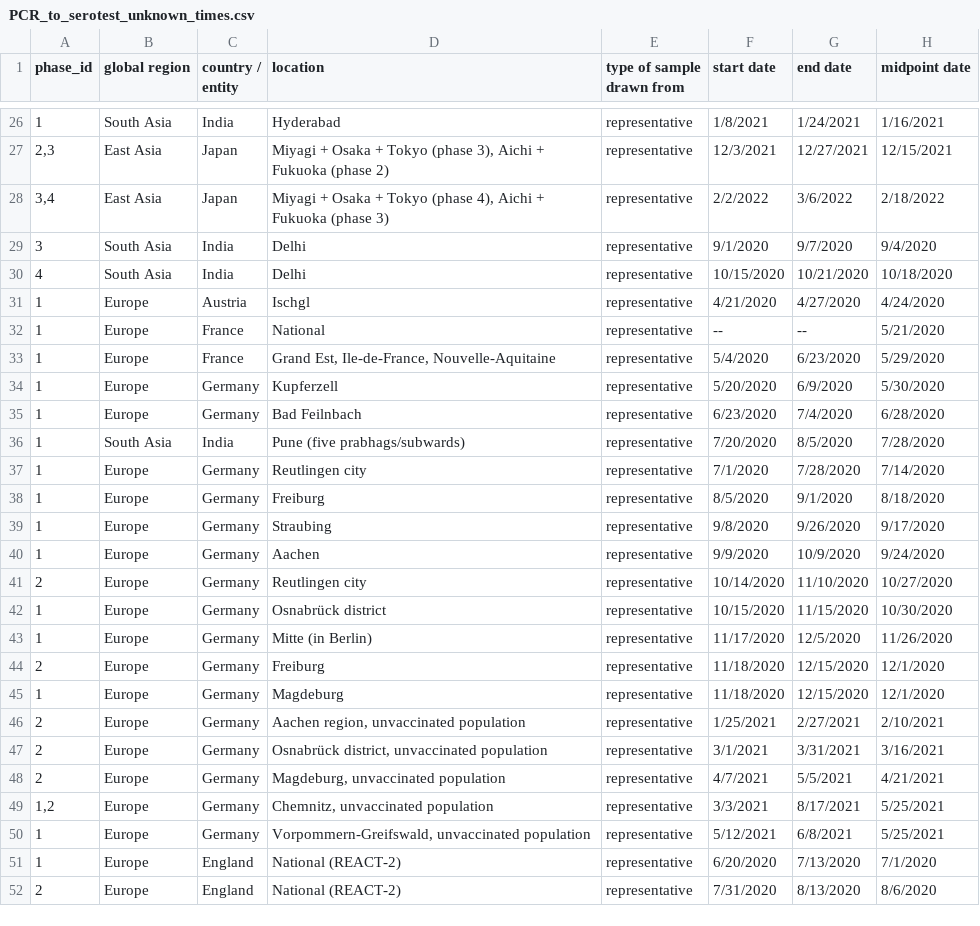
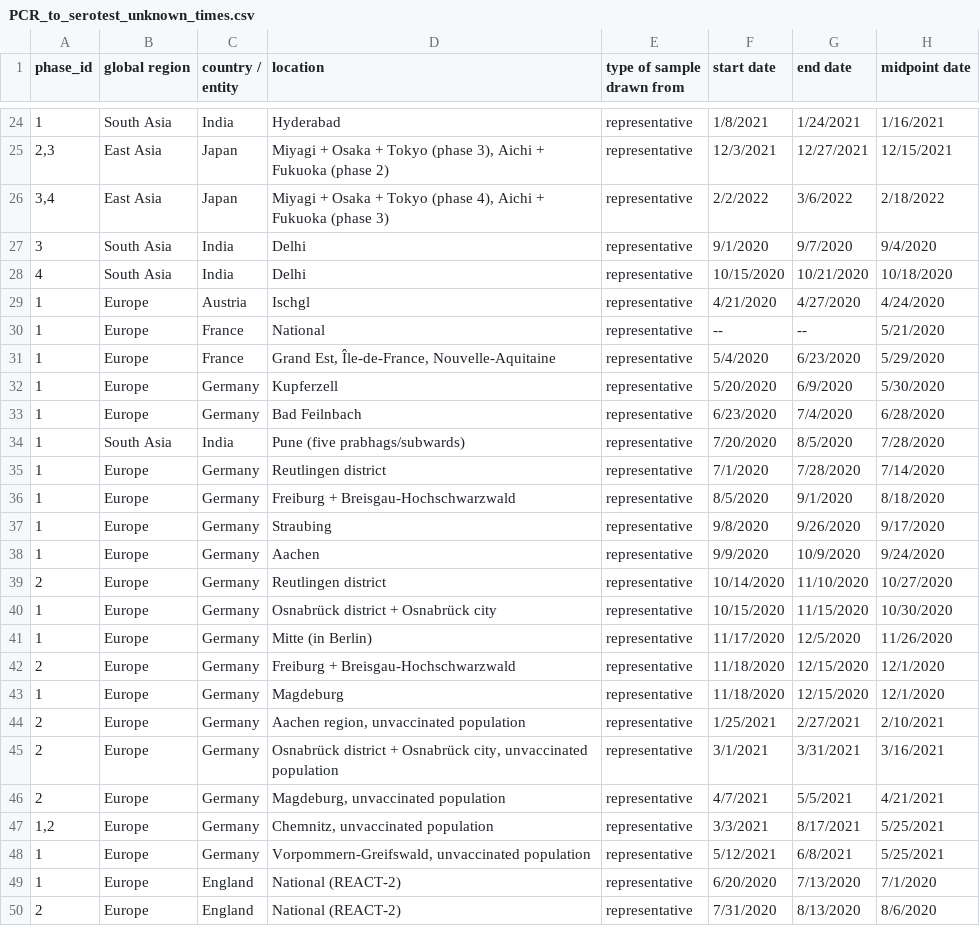
Before and after one commit to dherrera1911/seroreversion_metaanalysis, a CSV file: data/raw_data/PCR_to_serotest_unknown_times.csv, drawn as a sheet; only a part is shown, gaps mark what is left out; addresses are those after the commit; the diff covers the shown part only; the diff names each change by its address in the sheet, - before the commit and + after, or states it on an @@ line.

```diff
--- a/data/raw_data/PCR_to_serotest_unknown_times.csv
+++ b/data/raw_data/PCR_to_serotest_unknown_times.csv
-D31 (location): Grand Est, Ile-de-France, Nouvelle-Aquitaine
+D31 (location): Grand Est, Île-de-France, Nouvelle-Aquitaine
-D35 (location): Reutlingen city
+D35 (location): Reutlingen district
-D36 (location): Freiburg
+D36 (location): Freiburg + Breisgau-Hochschwarzwald
-D39 (location): Reutlingen city
+D39 (location): Reutlingen district
-D40 (location): Osnabrück district
+D40 (location): Osnabrück district + Osnabrück city
-D42 (location): Freiburg
+D42 (location): Freiburg + Breisgau-Hochschwarzwald
-D45 (location): Osnabrück district, unvaccinated population
+D45 (location): Osnabrück district + Osnabrück city, unvaccinated population
```
Also changed, not shown: 2 added rows, 2 removed rows and 3 edited cells elsewhere in this file, data/processed_data/PCR_to_serotest_all.csv, data/processed_data/PCR_to_serotest_estimated_times.csv, 17 other files.
